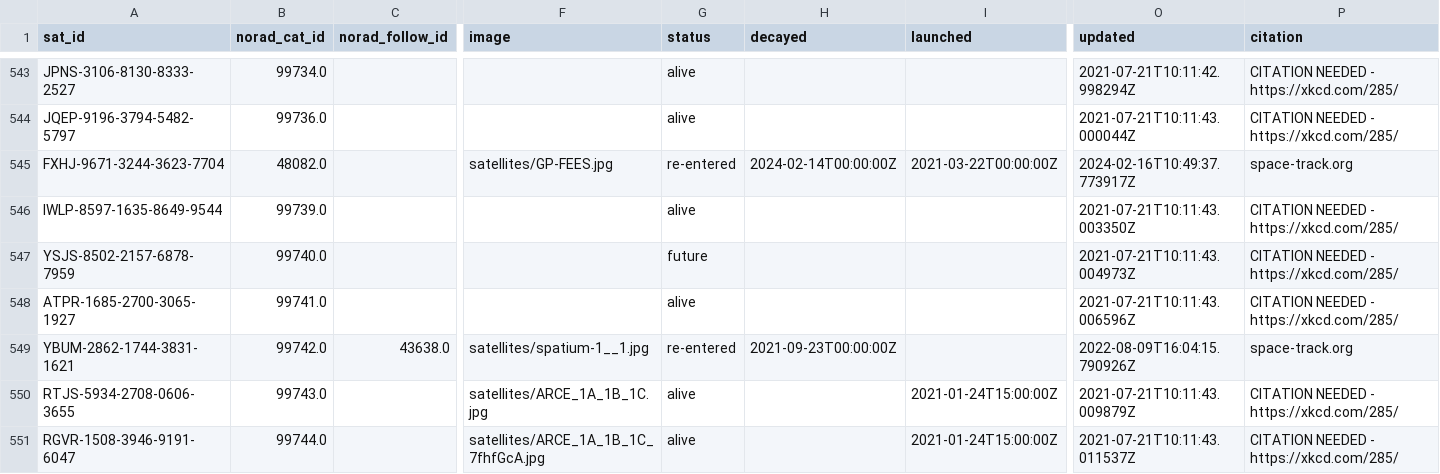
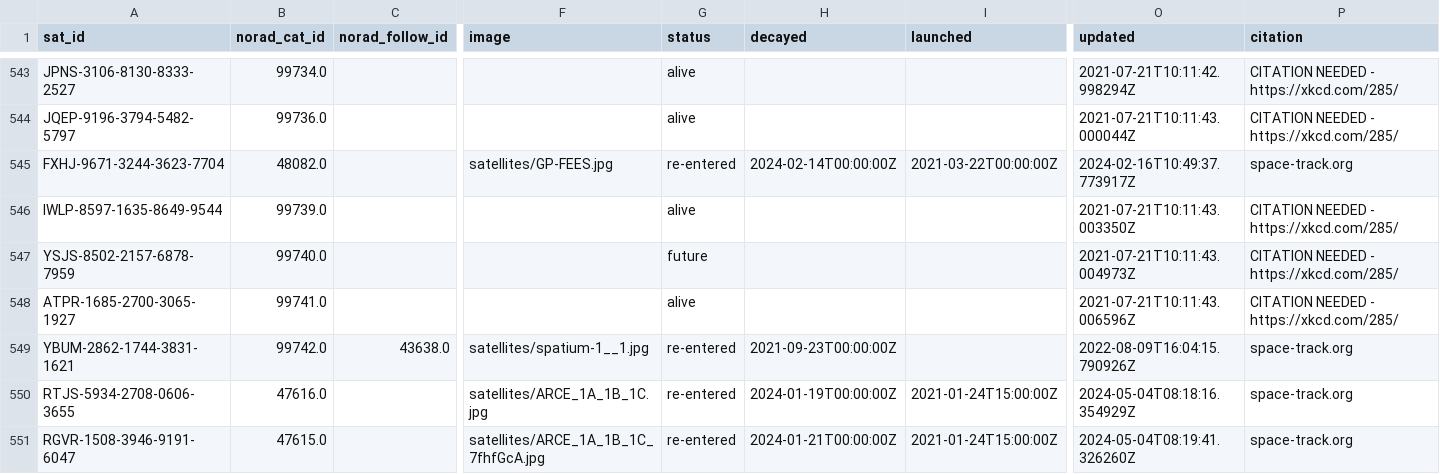
Before and after one commit to Sibizwan5/amateur-satellite-database, a CSV file: data/satnogs.csv, drawn as a sheet; only a part is shown, gaps mark what is left out; the diff covers the shown part only; the diff names each change by its address in the sheet, - before the commit and + after, or states it on an @@ line.

```diff
--- a/data/satnogs.csv
+++ b/data/satnogs.csv
-B550 (norad_cat_id): 99743.0
+B550 (norad_cat_id): 47616.0
-G550:G551 (status): alive
+G550:G551 (status): re-entered
-H550 (decayed): (empty)
+H550 (decayed): 2024-01-19T00:00:00Z
-O550 (updated): 2021-07-21T10:11:43.009879Z
+O550 (updated): 2024-05-04T08:18:16.354929Z
-P550:P551 (citation): CITATION NEEDED - https://xkcd.com/285/
+P550:P551 (citation): space-track.org
-B551 (norad_cat_id): 99744.0
+B551 (norad_cat_id): 47615.0
-H551 (decayed): (empty)
+H551 (decayed): 2024-01-21T00:00:00Z
-O551 (updated): 2021-07-21T10:11:43.011537Z
+O551 (updated): 2024-05-04T08:19:41.326260Z
```
Also changed, not shown: 2 added rows, 1 removed row and 16 edited cells elsewhere in this file, data/amsat-active-frequencies.csv, data/amsat-all-frequencies.csv, 3 other files.
